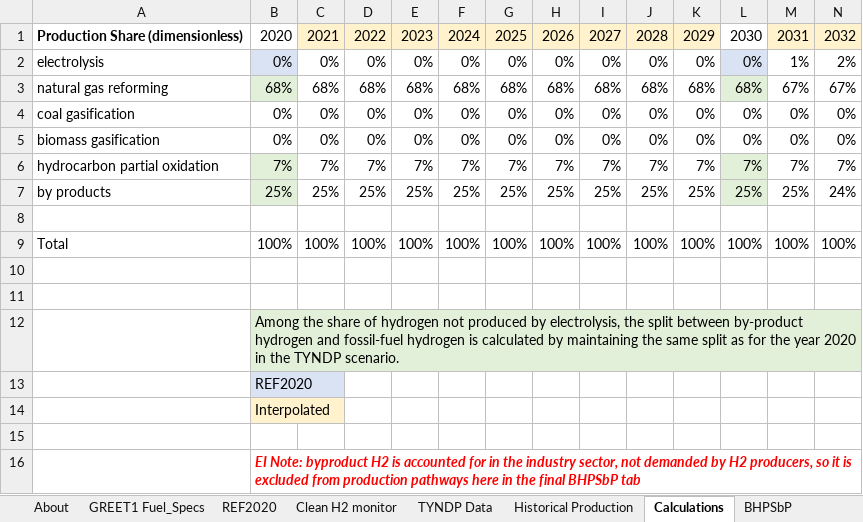
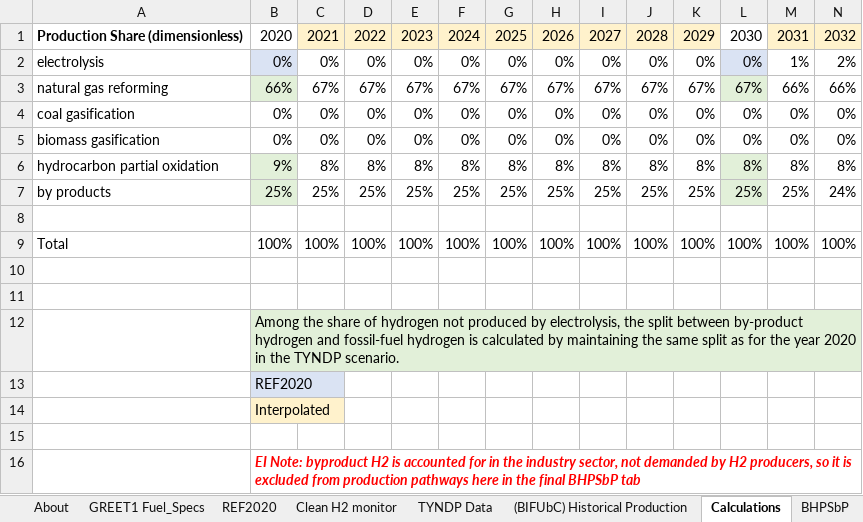
Before and after one commit to EnergyInnovation/eps-eu, an Excel workbook: InputData/hydgn/BHPSbP/BAU Hydrogen Production Shr by Pathway.xlsx, sheet Calculations, drawn as a sheet; only a part is shown; values as stored, in another font and other column widths than the file's, no borders; the diff covers the shown part only; the diff names each change by its address in the sheet, - before the commit and + after, or states it on an @@ line.

```diff
--- a/InputData/hydgn/BHPSbP/BAU Hydrogen Production Shr by Pathway.xlsx (sheet Calculations)
+++ b/InputData/hydgn/BHPSbP/BAU Hydrogen Production Shr by Pathway.xlsx (sheet Calculations)
-sheet tab: Historical Production
+sheet tab: (BIFUbC) Historical Production
-B3: 68%
+B3: 66%
-C3: 68%
+C3: 67%
-D3: 68%
+D3: 67%
-E3: 68%
+E3: 67%
-F3: 68%
+F3: 67%
-G3: 68%
+G3: 67%
-H3: 68%
+H3: 67%
-I3: 68%
+I3: 67%
-J3: 68%
+J3: 67%
-K3: 68%
+K3: 67%
-L3: 68%
+L3: 67%
-M3: 67%
+M3: 66%
-N3: 67%
+N3: 66%
-B6: 7%
+B6: 9%
-C6: 7%
+C6: 8%
-D6: 7%
+D6: 8%
-E6: 7%
+E6: 8%
-F6: 7%
+F6: 8%
-G6: 7%
+G6: 8%
-H6: 7%
+H6: 8%
-I6: 7%
+I6: 8%
-J6: 7%
+J6: 8%
-K6: 7%
+K6: 8%
-L6: 7%
+L6: 8%
-M6: 7%
+M6: 8%
-N6: 7%
+N6: 8%
```
Also changed, not shown: 14 edited cells elsewhere in this sheet, sheet (BIFUbC) Historical Production, sheet BHPSbP, formulas that keep their value, charts or pictures, 3 other files.
